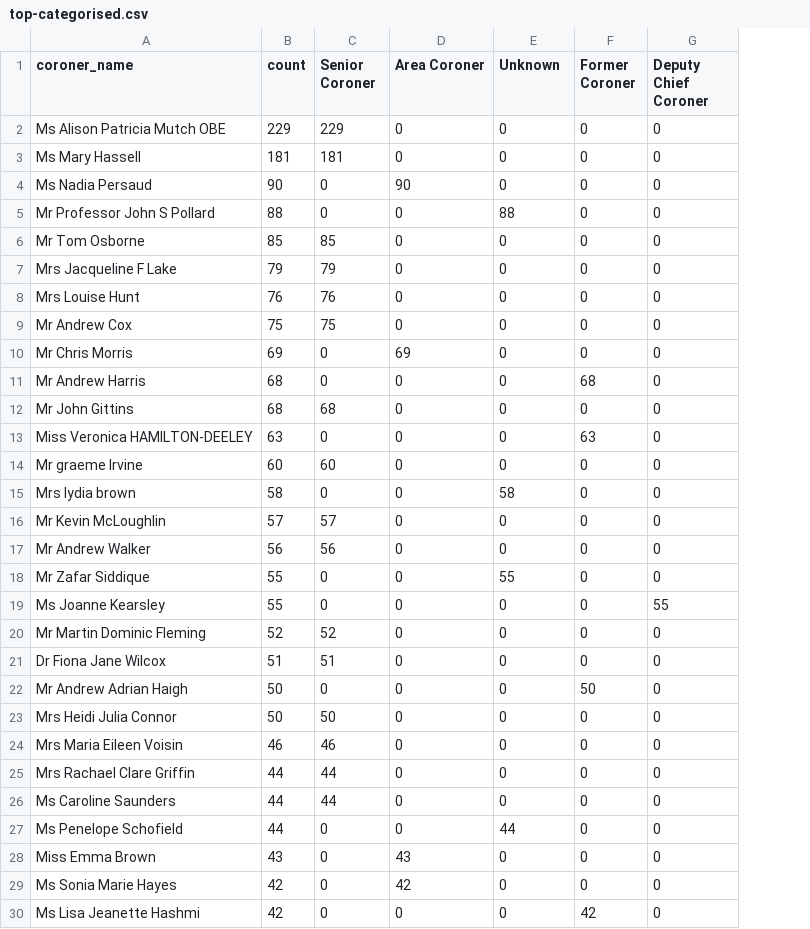
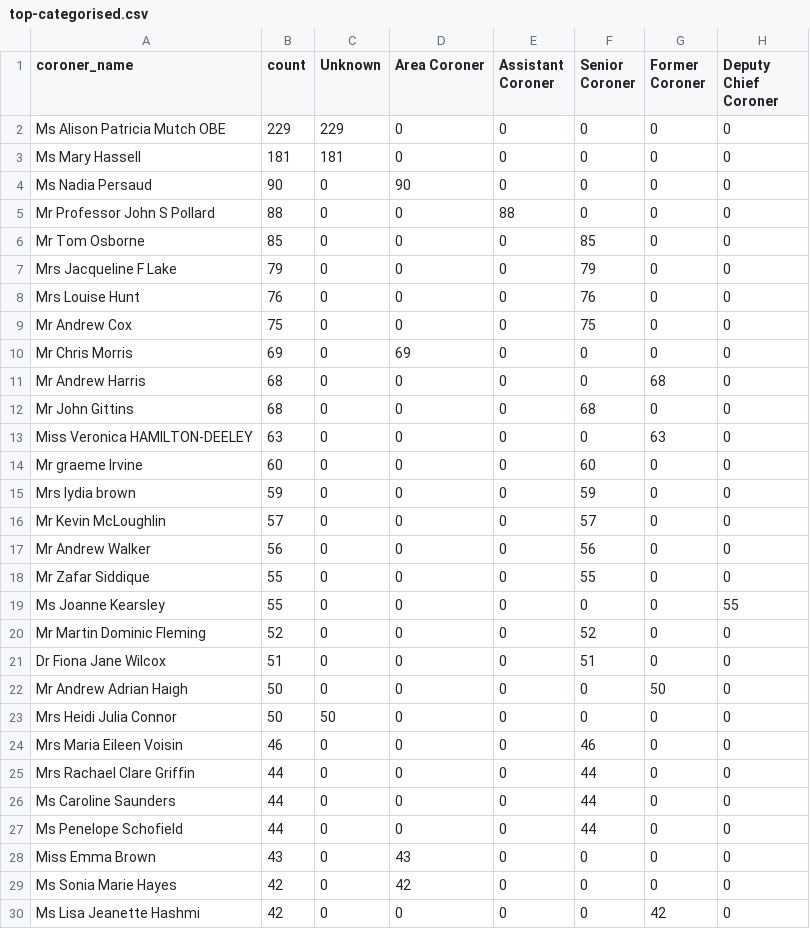
Before and after one commit to Just-Helpful/preventable-deaths-scraper, a CSV file: src/analyse/counts/data/name/top-categorised.csv, drawn as a sheet; only a part is shown; the diff covers the shown part only; the diff names each change by its address in the sheet, - before the commit and + after, or states it on an @@ line.

```diff
--- a/src/analyse/counts/data/name/top-categorised.csv
+++ b/src/analyse/counts/data/name/top-categorised.csv
+column F (Senior Coroner), rows 2-30: 0 | 0 | 0 | 0 | 85 | 79 | 76 | 75 | 0 | 0 | 68 | 0 | 60 | 59 | 57 | 56 | 55 | 0 | 52 | 51 | 0 | 0 | 46 | 44 | 44 | 44 | 0 | 0 | 0
-C1: Senior Coroner
+C1: Unknown
-E1: Unknown
+E1: Assistant Coroner
-C6 (Unknown): 85
+C6 (Unknown): 0
-C7 (Unknown): 79
+C7 (Unknown): 0
-C8 (Unknown): 76
+C8 (Unknown): 0
-C9 (Unknown): 75
+C9 (Unknown): 0
-C12 (Unknown): 68
+C12 (Unknown): 0
-C14 (Unknown): 60
+C14 (Unknown): 0
-B15 (count): 58
+B15 (count): 59
-E15 (Assistant Coroner): 58
+E15 (Assistant Coroner): 0
-C16 (Unknown): 57
+C16 (Unknown): 0
-C17 (Unknown): 56
+C17 (Unknown): 0
-E18 (Assistant Coroner): 55
+E18 (Assistant Coroner): 0
-C20 (Unknown): 52
+C20 (Unknown): 0
-C21 (Unknown): 51
+C21 (Unknown): 0
-C24 (Unknown): 46
+C24 (Unknown): 0
-C25:C26 (Unknown): 44
+C25:C26 (Unknown): 0
-E27 (Assistant Coroner): 44
+E27 (Assistant Coroner): 0
```
Also changed, not shown: 1 edited cell elsewhere in this file, src/analyse/counts/data/name/area-counts.csv, src/analyse/counts/data/sent/rcpt-statuses.csv, 26 other files.
